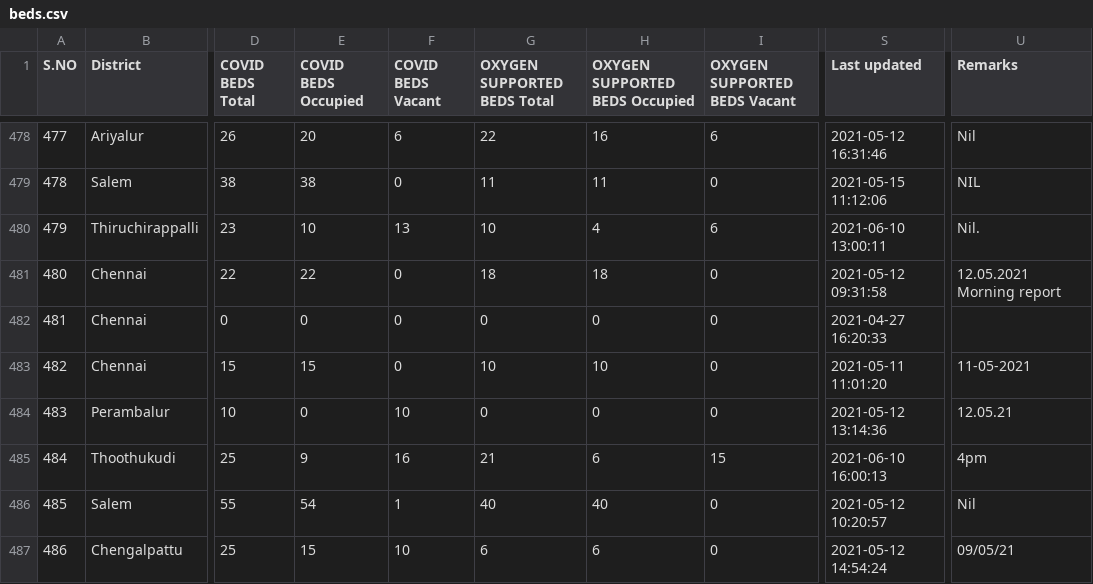
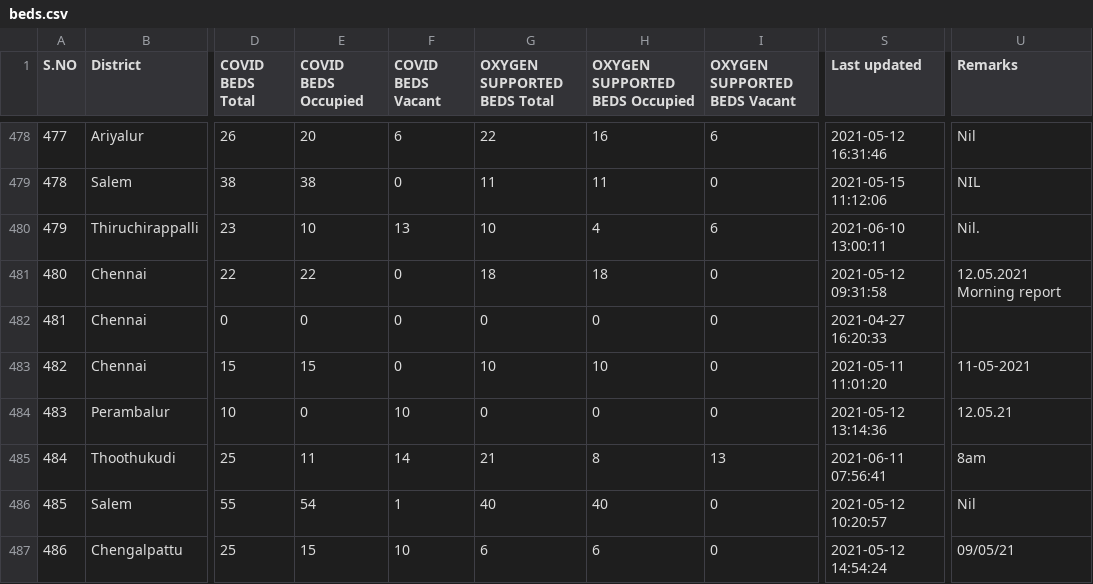
Before and after one commit to stopcoronatn/stopcoronatn.github.io, a CSV file: data/beds.csv, drawn as a sheet; only a part is shown, gaps mark what is left out; the diff covers the shown part only; the diff names each change by its address in the sheet, - before the commit and + after, or states it on an @@ line.

```diff
--- a/data/beds.csv
+++ b/data/beds.csv
-E485 (COVID BEDS Occupied): 9
+E485 (COVID BEDS Occupied): 11
-F485 (COVID BEDS Vacant): 16
+F485 (COVID BEDS Vacant): 14
-H485 (OXYGEN SUPPORTED BEDS Occupied): 6
+H485 (OXYGEN SUPPORTED BEDS Occupied): 8
-I485 (OXYGEN SUPPORTED BEDS Vacant): 15
+I485 (OXYGEN SUPPORTED BEDS Vacant): 13
-S485 (Last updated): 2021-06-10 16:00:13
+S485 (Last updated): 2021-06-11 07:56:41
-U485 (Remarks): 4pm
+U485 (Remarks): 8am
```
Also changed, not shown: 29 edited cells elsewhere in this file.
